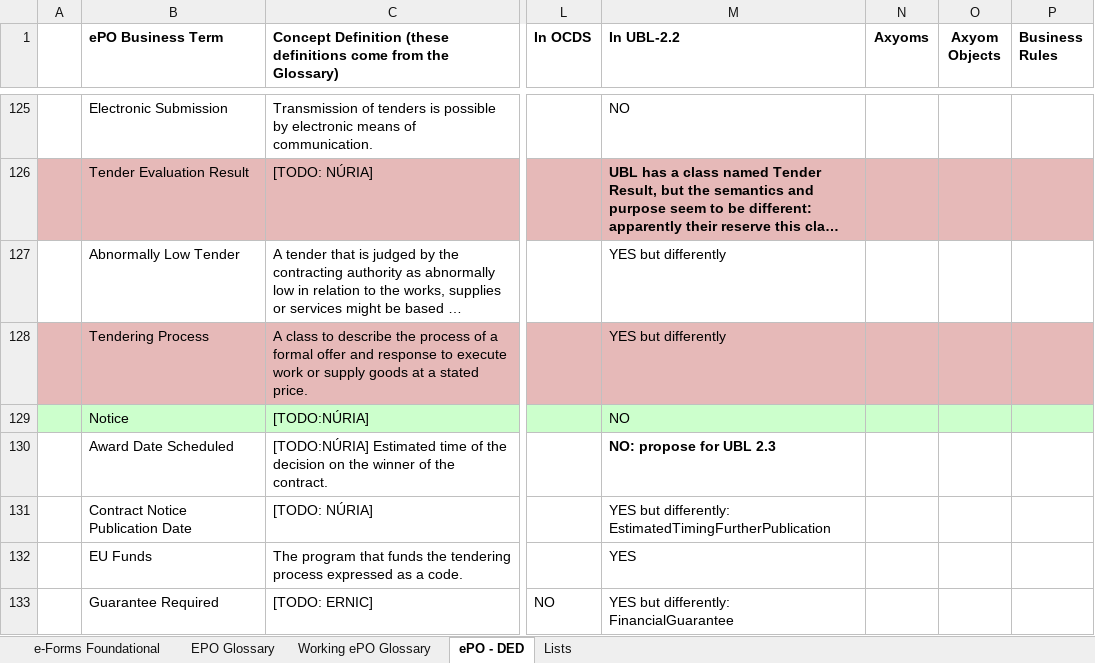
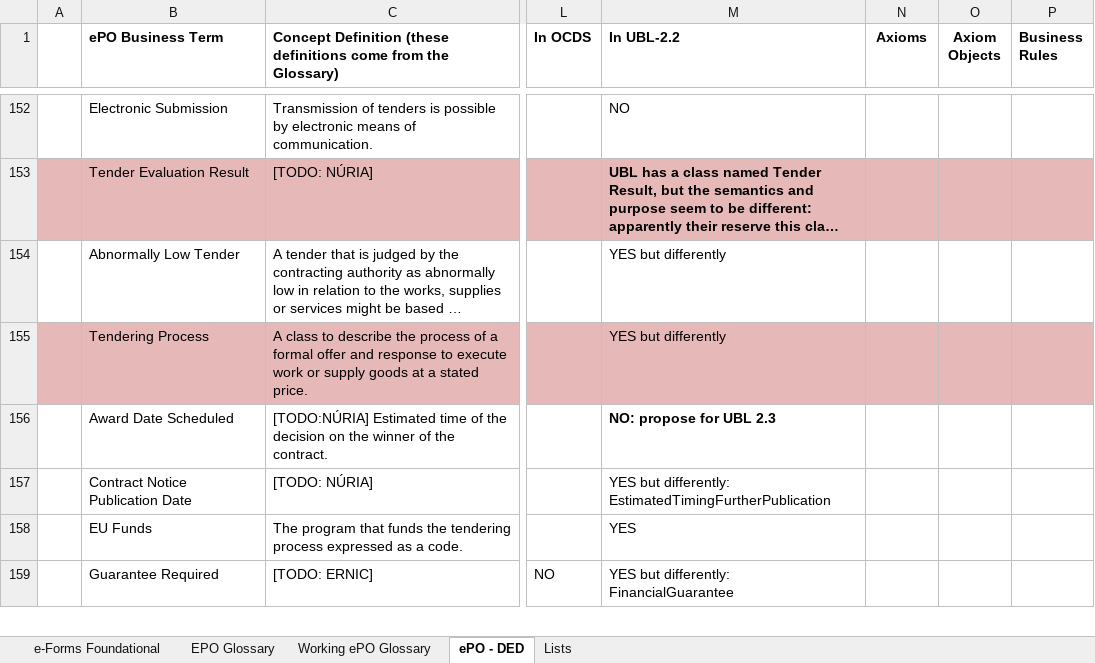
Before and after one commit to eProcurement-everis/ePO, an Excel workbook: 02_IR_DED/eProcurement_DataEntryDictionary.xlsx, sheet ePO - DED, drawn as a sheet; only a part is shown, gaps mark what is left out; long unchanged cells end in …; values as stored, in another font and other column widths than the file's, no borders; the diff covers the shown part only; the diff names each change by its address in the sheet, - before the commit and + after, or states it on an @@ line.

Commit message:
20180228We - Updated today's analysis

```diff
--- a/02_IR_DED/eProcurement_DataEntryDictionary.xlsx (sheet ePO - DED)
+++ b/02_IR_DED/eProcurement_DataEntryDictionary.xlsx (sheet ePO - DED)
-N1: Axyoms
+N1: Axioms
-O1: Axyom Objects
+O1: Axiom Objects
@@ row 129 moved to row 160: Notice @@
```
Also changed, not shown: 58 added rows, 5 removed rows and 4 edited cells elsewhere in this sheet, sheet Working ePO Glossary.
